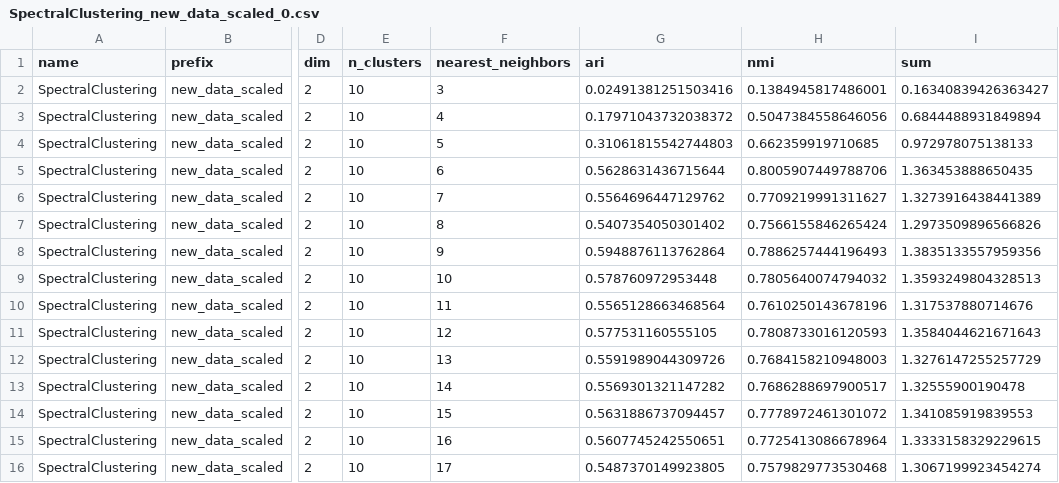
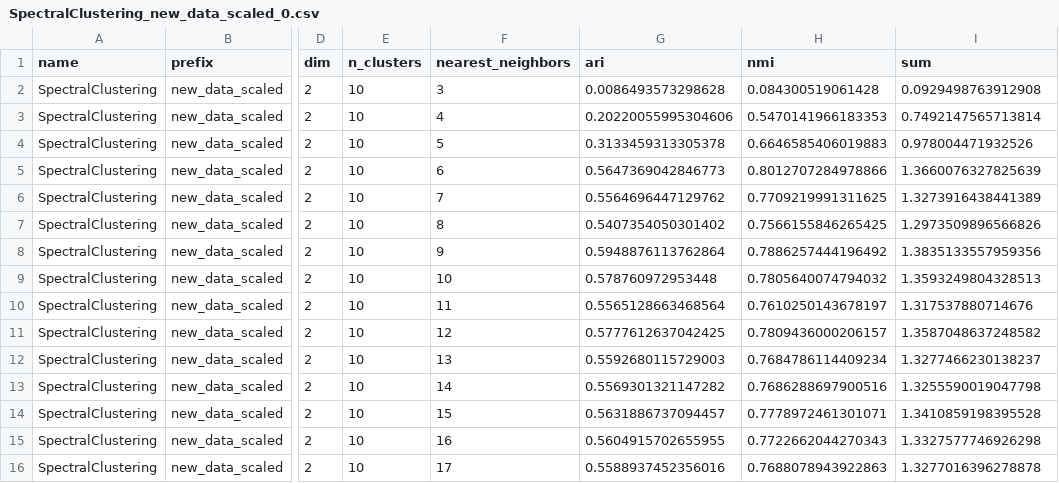
Before and after one commit to PhilJahn/DENSIRED, a CSV file: results/new_data_scaled_results/SpectralClustering_new_data_scaled_0.csv, drawn as a sheet; only a part is shown, gaps mark what is left out; the diff covers the shown part only; the diff names each change by its address in the sheet, - before the commit and + after, or states it on an @@ line.

```diff
--- a/results/new_data_scaled_results/SpectralClustering_new_data_scaled_0.csv
+++ b/results/new_data_scaled_results/SpectralClustering_new_data_scaled_0.csv
-G2 (ari): 0.02491381251503416
+G2 (ari): 0.0086493573298628
-H2 (nmi): 0.1384945817486001
+H2 (nmi): 0.084300519061428
-I2 (sum): 0.16340839426363427
+I2 (sum): 0.0929498763912908
-G3 (ari): 0.17971043732038372
+G3 (ari): 0.20220055995304606
-H3 (nmi): 0.5047384558646056
+H3 (nmi): 0.5470141966183353
-I3 (sum): 0.6844488931849894
+I3 (sum): 0.7492147565713814
-G4 (ari): 0.31061815542744803
+G4 (ari): 0.3133459313305378
-H4 (nmi): 0.662359919710685
+H4 (nmi): 0.6646585406019883
-I4 (sum): 0.972978075138133
+I4 (sum): 0.978004471932526
-G5 (ari): 0.5628631436715644
+G5 (ari): 0.5647369042846773
-H5 (nmi): 0.8005907449788706
+H5 (nmi): 0.8012707284978866
-I5 (sum): 1.363453888650435
+I5 (sum): 1.3660076327825639
-H6 (nmi): 0.7709219991311627
+H6 (nmi): 0.7709219991311625
-H7 (nmi): 0.7566155846265424
+H7 (nmi): 0.7566155846265425
-H8 (nmi): 0.7886257444196493
+H8 (nmi): 0.7886257444196492
-H10 (nmi): 0.7610250143678196
+H10 (nmi): 0.7610250143678197
-G11 (ari): 0.577531160555105
+G11 (ari): 0.5777612637042425
-H11 (nmi): 0.7808733016120593
+H11 (nmi): 0.7809436000206157
-I11 (sum): 1.3584044621671643
+I11 (sum): 1.3587048637248582
-G12 (ari): 0.5591989044309726
+G12 (ari): 0.5592680115729003
-H12 (nmi): 0.7684158210948003
+H12 (nmi): 0.7684786114409234
-I12 (sum): 1.3276147255257729
+I12 (sum): 1.3277466230138237
-H13 (nmi): 0.7686288697900517
+H13 (nmi): 0.7686288697900516
-I13 (sum): 1.32555900190478
+I13 (sum): 1.3255590019047798
-H14 (nmi): 0.7778972461301072
+H14 (nmi): 0.7778972461301071
-I14 (sum): 1.341085919839553
+I14 (sum): 1.3410859198395528
-G15 (ari): 0.5607745242550651
+G15 (ari): 0.5604915702655955
-H15 (nmi): 0.7725413086678964
+H15 (nmi): 0.7722662044270343
-I15 (sum): 1.3333158329229615
+I15 (sum): 1.3327577746926298
-G16 (ari): 0.5487370149923805
+G16 (ari): 0.5588937452356016
-H16 (nmi): 0.7579829773530468
+H16 (nmi): 0.7688078943922863
-I16 (sum): 1.3067199923454274
+I16 (sum): 1.3277016396278878
```
Also changed, not shown: 74 edited cells elsewhere in this file, results/high_data_results/SpectralClustering_high_data_0.csv, results/low_data_results/SpectralClustering_low_data_0.csv, 43 other files.
